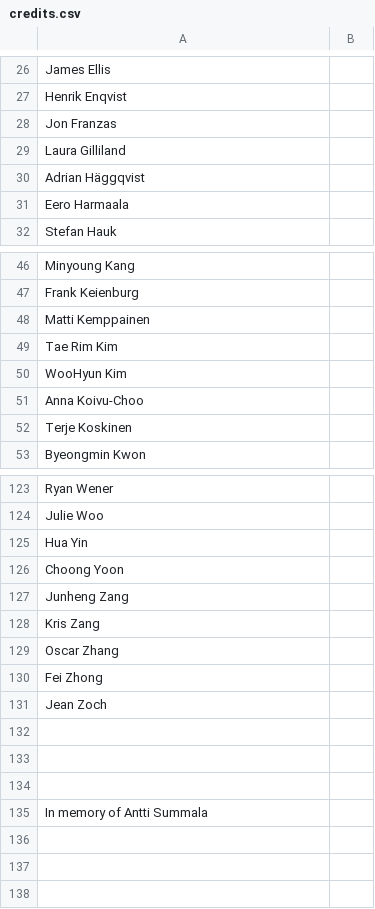
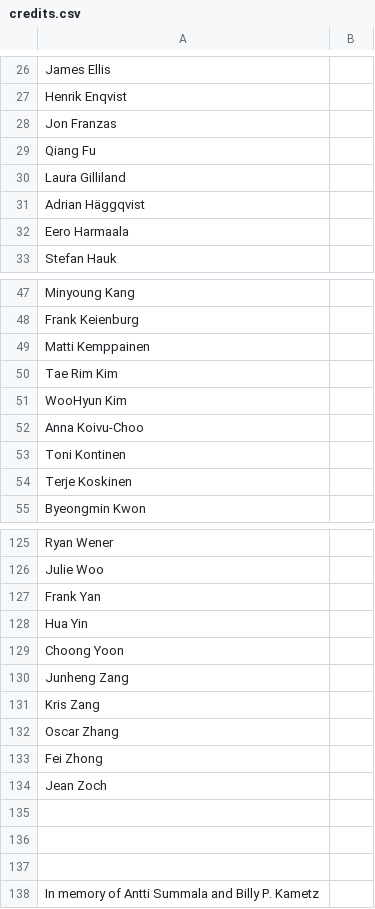
Before and after one commit to DzikStar/Supercell, a CSV file: Games/Brawl Stars/Files/assets/csv_client/credits.csv, drawn as a sheet; only a part is shown, gaps mark what is left out.

Commit message:
44.226

```diff
--- a/Games/Brawl Stars/Files/assets/csv_client/credits.csv
+++ b/Games/Brawl Stars/Files/assets/csv_client/credits.csv
@@ -28,2 +28,3 @@
 "Jon Franzas",
+"Qiang Fu",
 "Laura Gilliland",
@@ -51,2 +52,3 @@
 "Anna Koivu-Choo",
+"Toni Kontinen",
 "Terje Koskinen",
@@ -124,2 +126,3 @@
 "Julie Woo",
+"Frank Yan",
 "Hua Yin",
@@ -134,2 +137,2 @@
 ,
-"In memory of Antti Summala",
+"In memory of Antti Summala and Billy P. Kametz",
```
